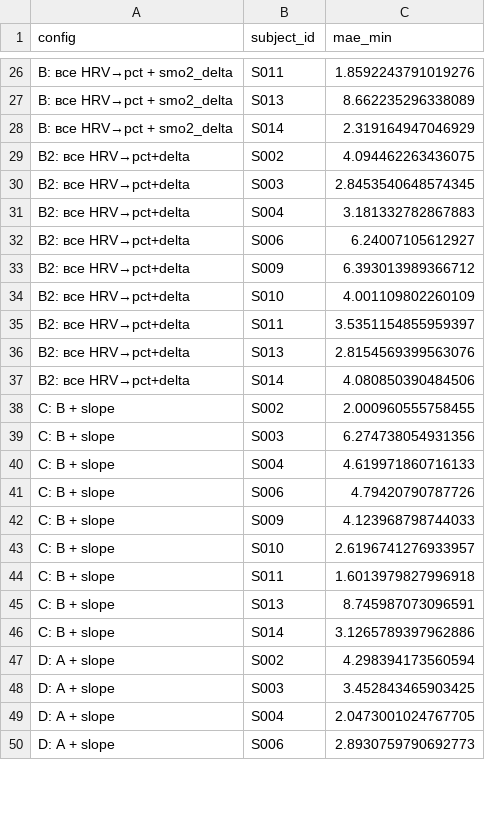
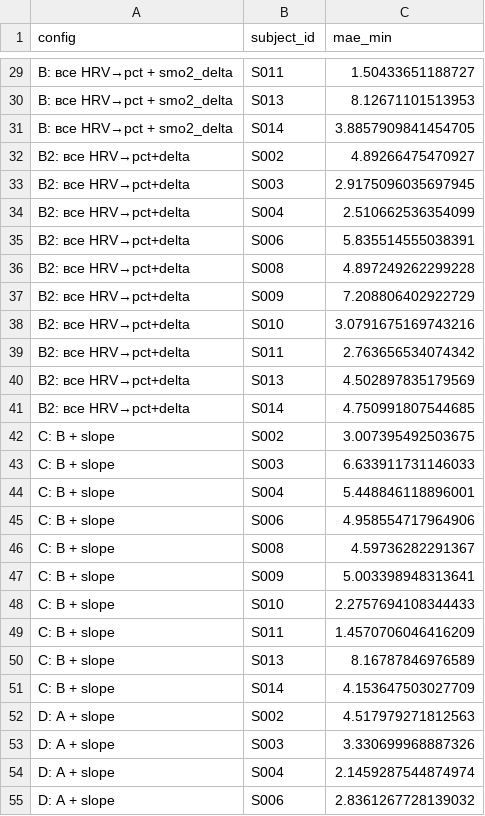
Before and after one commit to alta7700/aet-ml, a CSV file: results/v0006/lt1_variant_comparison.csv, drawn as a sheet; only a part is shown, gaps mark what is left out; addresses are those after the commit; the diff covers the shown part only; the diff names each change by its address in the sheet, - before the commit and + after, or states it on an @@ line.

```diff
--- a/results/v0006/lt1_variant_comparison.csv
+++ b/results/v0006/lt1_variant_comparison.csv
-C29 (mae_min): 1.8592243791019276
+C29 (mae_min): 1.50433651188727
-C30 (mae_min): 8.662235296338089
+C30 (mae_min): 8.12671101513953
-C31 (mae_min): 2.319164947046929
+C31 (mae_min): 3.8857909841454705
-C32 (mae_min): 4.094462263436075
+C32 (mae_min): 4.89266475470927
-C33 (mae_min): 2.8453540648574345
+C33 (mae_min): 2.9175096035697945
-C34 (mae_min): 3.181332782867883
+C34 (mae_min): 2.510662536354099
-C35 (mae_min): 6.24007105612927
+C35 (mae_min): 5.835514555038391
+row 36: B2: все HRV→pct+delta | S008 | 4.897249262299228
-C37 (mae_min): 6.393013989366712
+C37 (mae_min): 7.208806402922729
-C38 (mae_min): 4.001109802260109
+C38 (mae_min): 3.0791675169743216
-C39 (mae_min): 3.5351154855959397
+C39 (mae_min): 2.763656534074342
-C40 (mae_min): 2.8154569399563076
+C40 (mae_min): 4.502897835179569
-C41 (mae_min): 4.080850390484506
+C41 (mae_min): 4.750991807544685
-C42 (mae_min): 2.000960555758455
+C42 (mae_min): 3.007395492503675
-C43 (mae_min): 6.274738054931356
+C43 (mae_min): 6.633911731146033
-C44 (mae_min): 4.619971860716133
+C44 (mae_min): 5.448846118896001
-C45 (mae_min): 4.79420790787726
+C45 (mae_min): 4.958554717964906
+row 46: C: B + slope | S008 | 4.59736282291367
-C47 (mae_min): 4.123968798744033
+C47 (mae_min): 5.003398948313641
-C48 (mae_min): 2.6196741276933957
+C48 (mae_min): 2.2757694108344433
-C49 (mae_min): 1.6013979827996918
+C49 (mae_min): 1.4570706046416209
-C50 (mae_min): 8.745987073096591
+C50 (mae_min): 8.16787846976589
-C51 (mae_min): 3.1265789397962886
+C51 (mae_min): 4.153647503027709
-C52 (mae_min): 4.298394173560594
+C52 (mae_min): 4.517979271812563
-C53 (mae_min): 3.452843465903425
+C53 (mae_min): 3.330699968887326
-C54 (mae_min): 2.0473001024767705
+C54 (mae_min): 2.1459287544874974
-C55 (mae_min): 2.8930759790692773
+C55 (mae_min): 2.8361267728139032
```
Also changed, not shown: 5 added rows and 38 edited cells elsewhere in this file, results/v0001/summary.csv, results/v0002/summary.csv, 34 other files.
